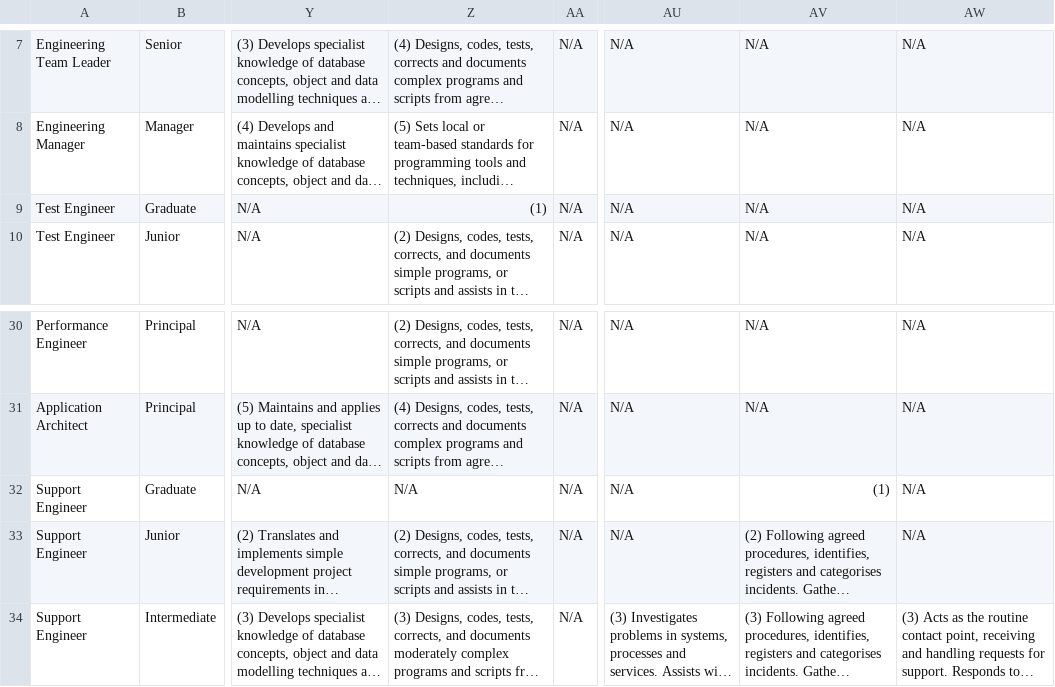
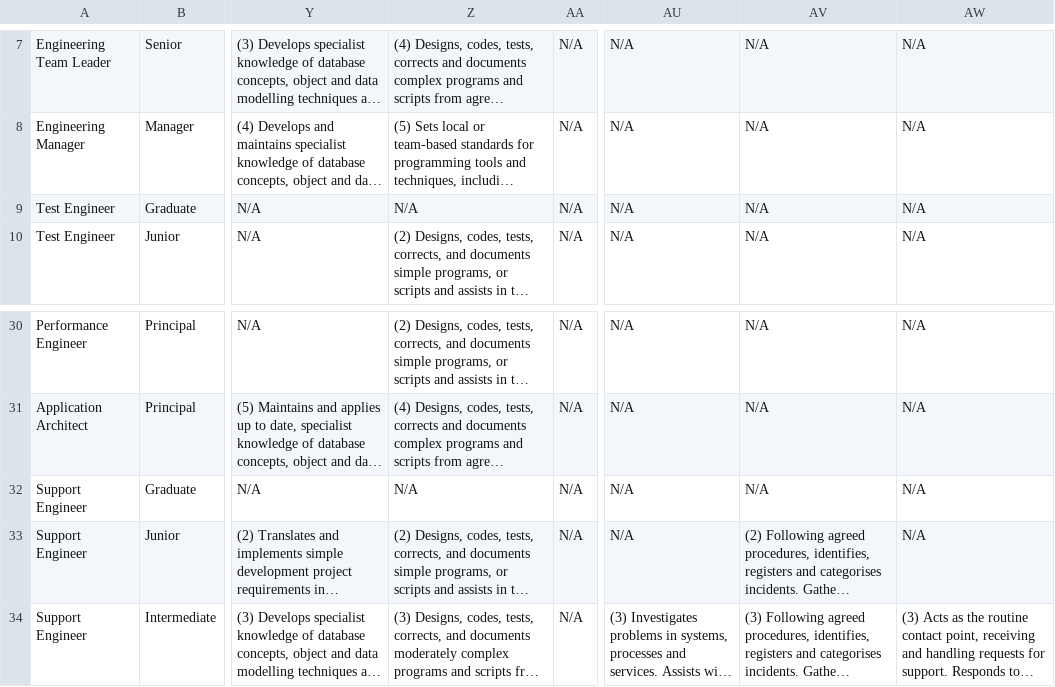
Before and after one commit to cgarethc/vqsfia, a CSV file: skillsmatrix_v2.1.csv, drawn as a sheet; only a part is shown, gaps mark what is left out; long unchanged cells end in …; the diff names each change by its address in the sheet, - before the commit and + after, or states it on an @@ line.

```diff
--- a/skillsmatrix_v2.1.csv
+++ b/skillsmatrix_v2.1.csv
-Z9: (1)
+Z9: N/A
-AV32: (1)
+AV32: N/A
```
Also changed, not shown: 3 other files.
